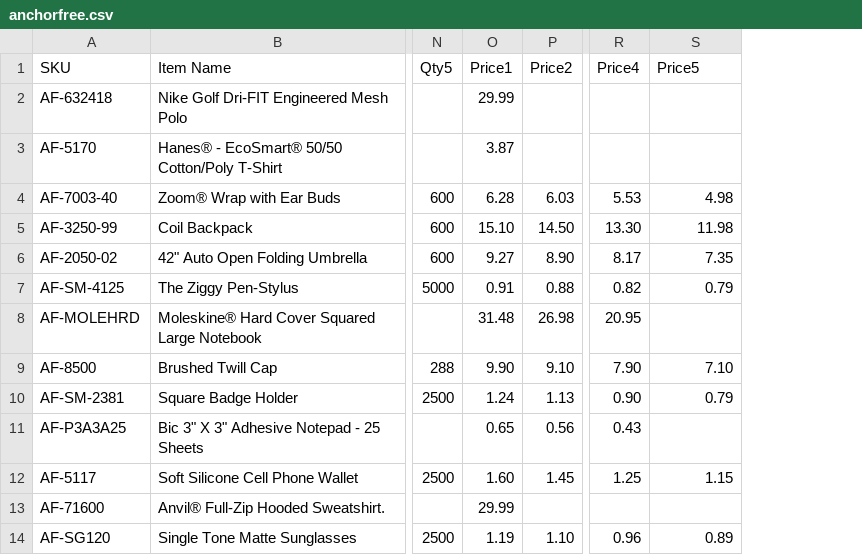
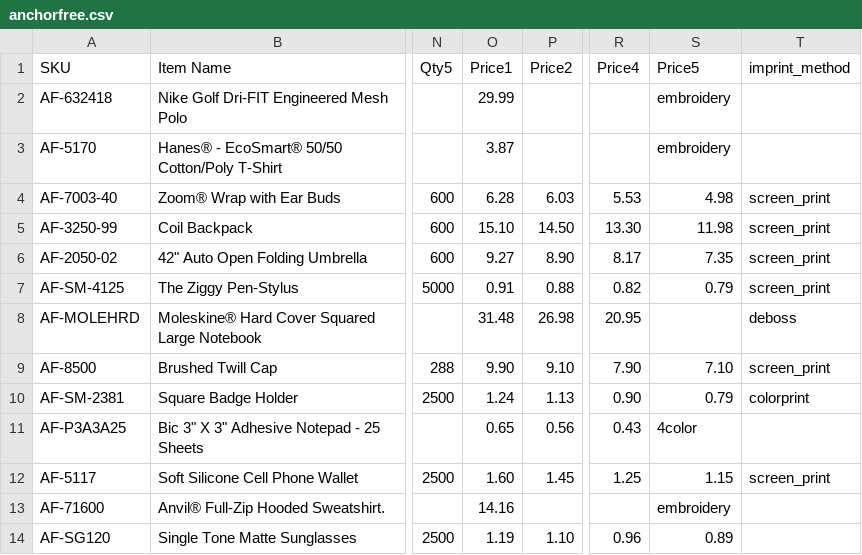
Before and after one commit to PromoExchange/batman, a CSV file: db/company_store_data/anchorfree.csv, drawn as a sheet; only a part is shown, gaps mark what is left out; the diff names each change by its address in the sheet, - before the commit and + after, or states it on an @@ line.

Commit message:
Upcharge data

```diff
--- a/db/company_store_data/anchorfree.csv
+++ b/db/company_store_data/anchorfree.csv
+column T (imprint_method), rows 4-12: screen_print | screen_print | screen_print | screen_print | deboss | screen_print | colorprint |  | screen_print
-S2:S3 (Price5): (empty)
+S2:S3 (Price5): embroidery
-S11 (Price5): (empty)
+S11 (Price5): 4color
-O13 (Price1): 29.99
+O13 (Price1): 14.16
-S13 (Price5): (empty)
+S13 (Price5): embroidery
```
Also changed, not shown: 2 other files.
